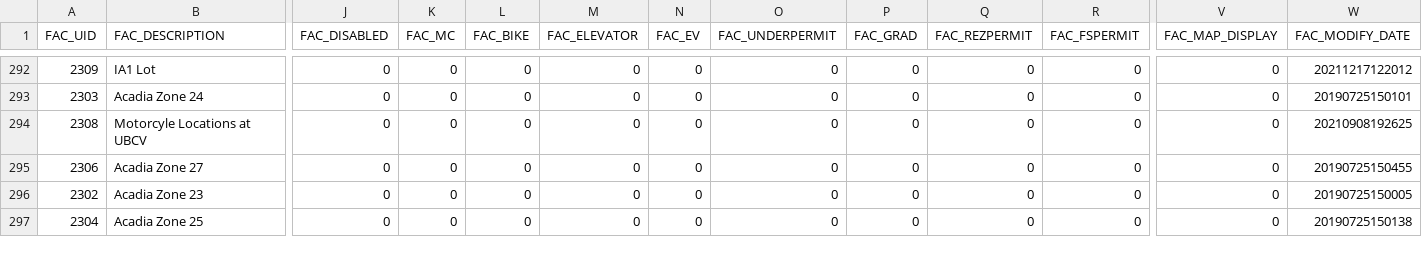
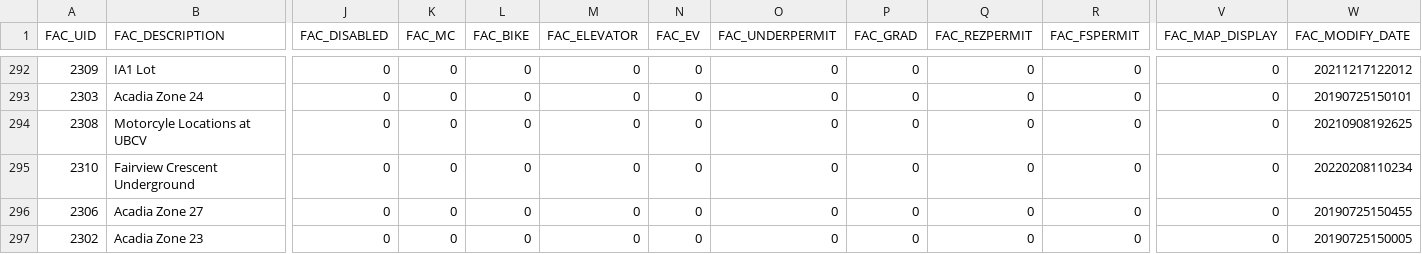
Before and after one commit to UBCGeodata/ubcv-parking, a CSV file: csv/ubcv_parking_facilities.csv, drawn as a sheet; only a part is shown, gaps mark what is left out; the shorter side is filled out with more unchanged rows; rows hold the shown columns only; the diff names each change by its address in the sheet, - before the commit and + after, or states it on an @@ line.

Commit message:
Auto update

```diff
--- a/csv/ubcv_parking_facilities.csv
+++ b/csv/ubcv_parking_facilities.csv
+row 295: 2310 | Fairview Crescent Underground | 0 | 0 | 0 | 0 | 0 | 0 | 0 | 0 | 0 | 0 | 20220208110234
```
